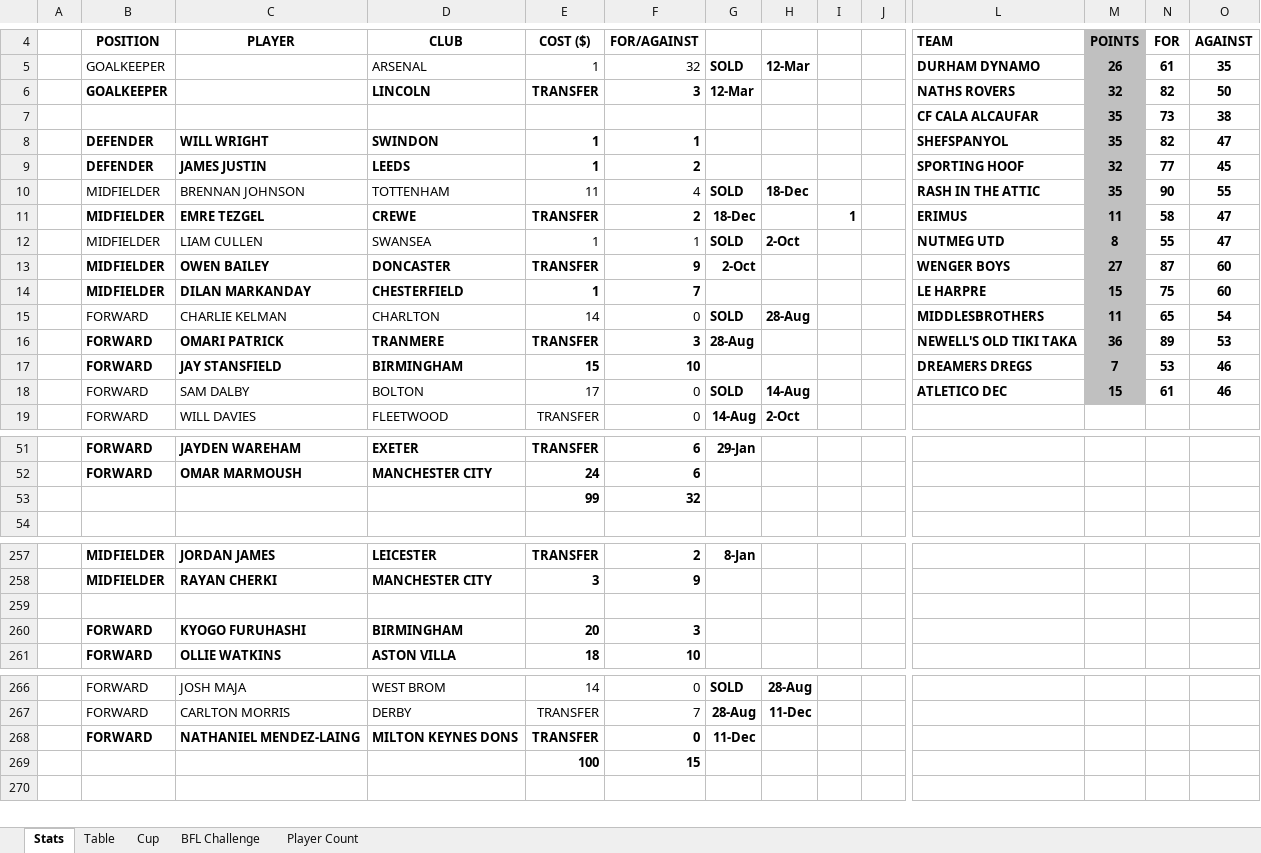
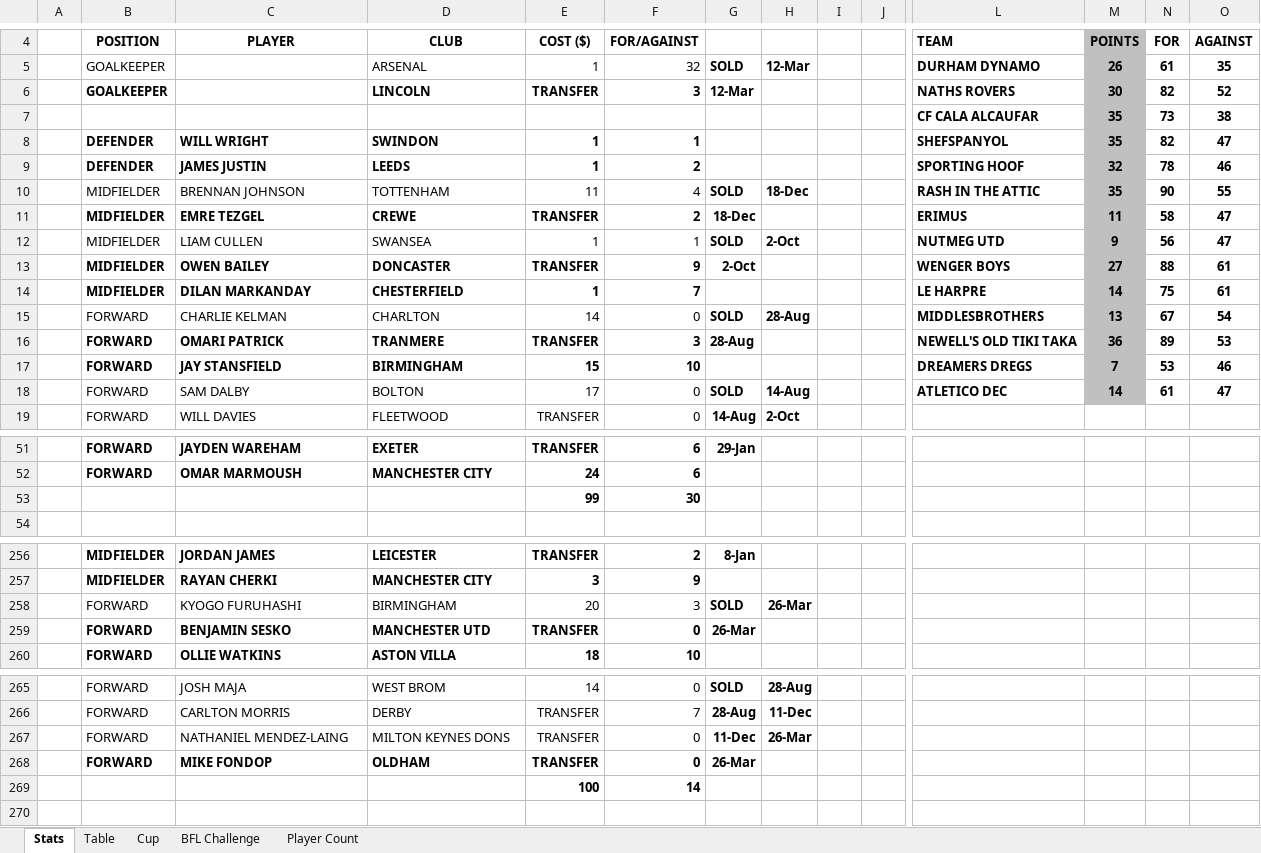
Before and after one commit to sgbstats/dreamleague, an Excel workbook: data/DreamLeague25-26.xlsx, sheet Stats, drawn as a sheet; only a part is shown, gaps mark what is left out; values as stored, in another font and other column widths than the file's, no borders; removed rows and columns are numbered as before the commit, all else as after; rows hold the shown columns only; the diff covers the shown part only; the diff names each change by its address in the sheet, - before the commit and + after, or states it on an @@ line.

Commit message:
updates post window

```diff
--- a/data/DreamLeague25-26.xlsx (sheet Stats)
+++ b/data/DreamLeague25-26.xlsx (sheet Stats)
-M6: 32
+M6: 30
-O6: 50
+O6: 52
-N9: 77
+N9: 78
-O9: 45
+O9: 46
-I11: 1
+I11: (empty)
-M12: 8
+M12: 9
-N12: 55
+N12: 56
-N13: 87
+N13: 88
-O13:O14: 60
+O13:O14: 61
-M14: 15
+M14: 14
-M15: 11
+M15: 13
-N15: 65
+N15: 67
-M18: 15
+M18: 14
-O18: 46
+O18: 47
-F53: 32
+F53: 30
-row 259: (empty)
-B258:F258 bold: on
+B258:F258 bold: off
-G258: (empty)
+G258: SOLD
-H258: (empty)
+H258: 26-Mar
+row 259:  | FORWARD | BENJAMIN SESKO | MANCHESTER UTD | TRANSFER | 0 | 26-Mar
-B267:F267 bold: on
+B267:F267 bold: off
-H267: (empty)
+H267: 26-Mar
-row 269:  |  |  |  | 100 | 15
+row 268:  | FORWARD | MIKE FONDOP | OLDHAM | TRANSFER | 0 | 26-Mar
+row 269:  |  |  |  | 100 | 14
```
Also changed, not shown: 2 added rows, 3 removed rows, 22 edited cells and cell formats elsewhere in this sheet, sheet Table, sheet Player Count.
